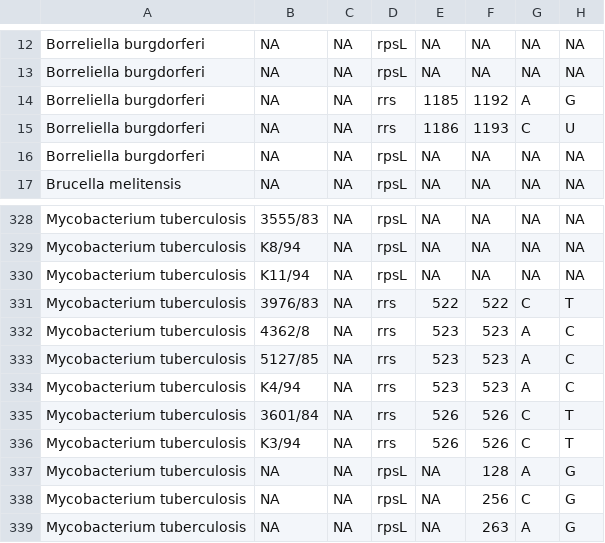
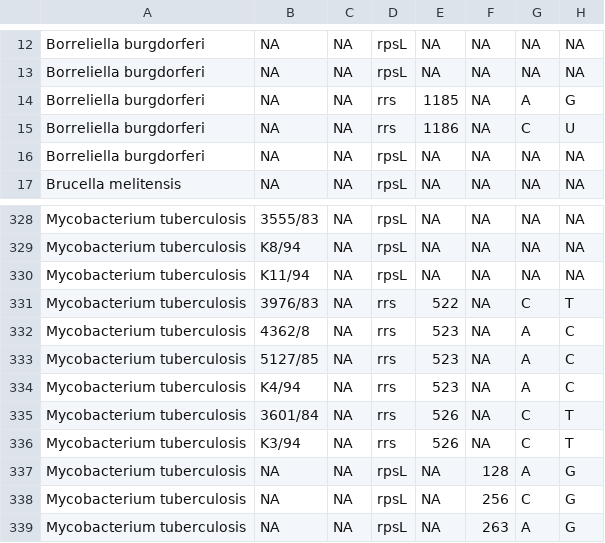
Before and after one commit to lna0104/Streptomycin, a CSV file: data/reported_mutations.csv, drawn as a sheet; only a part is shown, gaps mark what is left out; the diff names each change by its address in the sheet, - before the commit and + after, or states it on an @@ line.

```diff
--- a/data/reported_mutations.csv
+++ b/data/reported_mutations.csv
-F14: 1192
+F14: NA
-F15: 1193
+F15: NA
-F331: 522
+F331: NA
-F332:F334: 523
+F332:F334: NA
-F335:F336: 526
+F335:F336: NA
```
Also changed, not shown: output/muts_rrs.csv, 10 other files.
